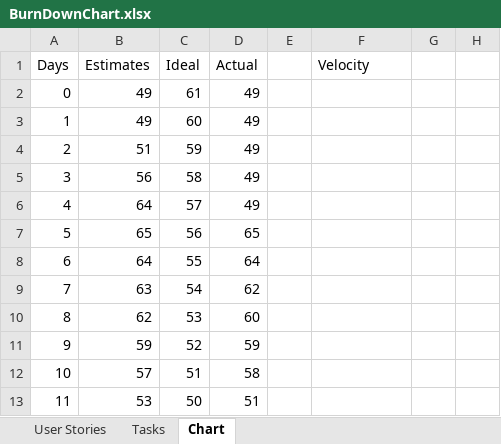
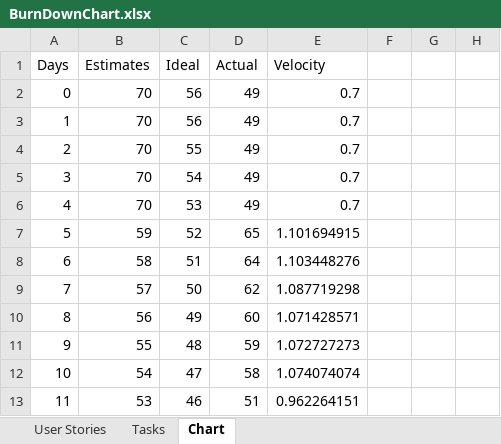
Before and after one commit to DemonSpartan117/ProjectAppStuff, an Excel workbook: Doc/BurnDownChart.xlsx, sheet Chart, drawn as a sheet; only a part is shown; values as stored, in another font and other column widths than the file's, no borders; charts and pictures not drawn; removed rows and columns are numbered as before the commit, all else as after; the diff covers the shown part only; the diff names each change by its address in the sheet, - before the commit and + after, or states it on an @@ line.

Commit message:
Velocity

```diff
--- a/Doc/BurnDownChart.xlsx (sheet Chart)
+++ b/Doc/BurnDownChart.xlsx (sheet Chart)
-column E, empty
+column F, empty
-B2:B3 (Estimates): 49
+B2:B3 (Estimates): 70
-C2 (Ideal): 61
+C2 (Ideal): 56
-E2:E6 (Velocity): (empty)
+E2:E6 (Velocity): 0.7
-C3 (Ideal): 60
+C3 (Ideal): 56
-B4 (Estimates): 51
+B4 (Estimates): 70
-C4 (Ideal): 59
+C4 (Ideal): 55
-B5 (Estimates): 56
+B5 (Estimates): 70
-C5 (Ideal): 58
+C5 (Ideal): 54
-B6 (Estimates): 64
+B6 (Estimates): 70
-C6 (Ideal): 57
+C6 (Ideal): 53
-B7 (Estimates): 65
+B7 (Estimates): 59
-C7 (Ideal): 56
+C7 (Ideal): 52
-E7 (Velocity): (empty)
+E7 (Velocity): 1.101694915
-B8 (Estimates): 64
+B8 (Estimates): 58
-C8 (Ideal): 55
+C8 (Ideal): 51
-E8 (Velocity): (empty)
+E8 (Velocity): 1.103448276
-B9 (Estimates): 63
+B9 (Estimates): 57
-C9 (Ideal): 54
+C9 (Ideal): 50
-E9 (Velocity): (empty)
+E9 (Velocity): 1.087719298
-B10 (Estimates): 62
+B10 (Estimates): 56
-C10 (Ideal): 53
+C10 (Ideal): 49
-E10 (Velocity): (empty)
+E10 (Velocity): 1.071428571
-B11 (Estimates): 59
+B11 (Estimates): 55
-C11 (Ideal): 52
+C11 (Ideal): 48
-E11 (Velocity): (empty)
+E11 (Velocity): 1.072727273
-B12 (Estimates): 57
+B12 (Estimates): 54
-C12 (Ideal): 51
+C12 (Ideal): 47
-E12 (Velocity): (empty)
+E12 (Velocity): 1.074074074
-C13 (Ideal): 50
+C13 (Ideal): 46
-E13 (Velocity): (empty)
+E13 (Velocity): 0.962264151
```
Also changed, not shown: 107 edited cells elsewhere in this sheet, charts or pictures.
